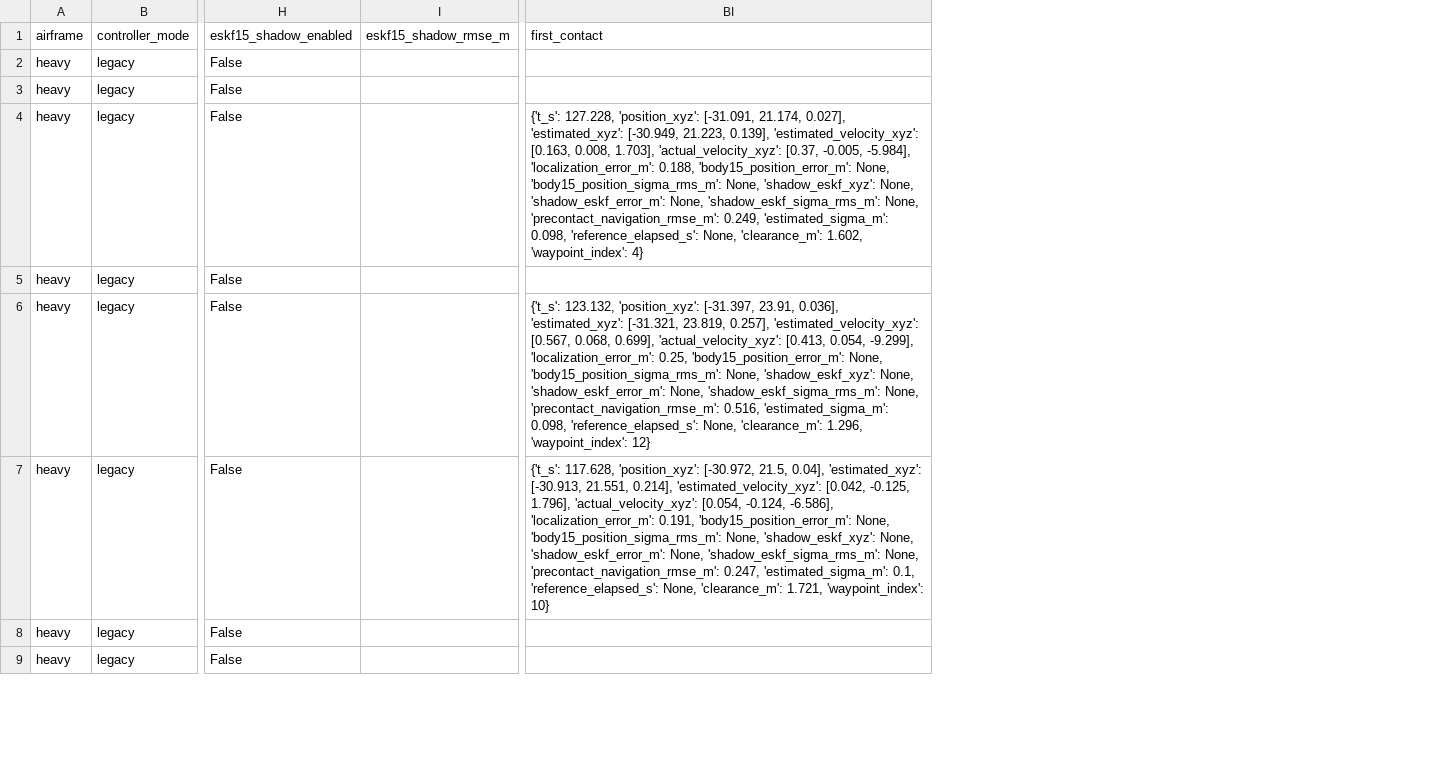
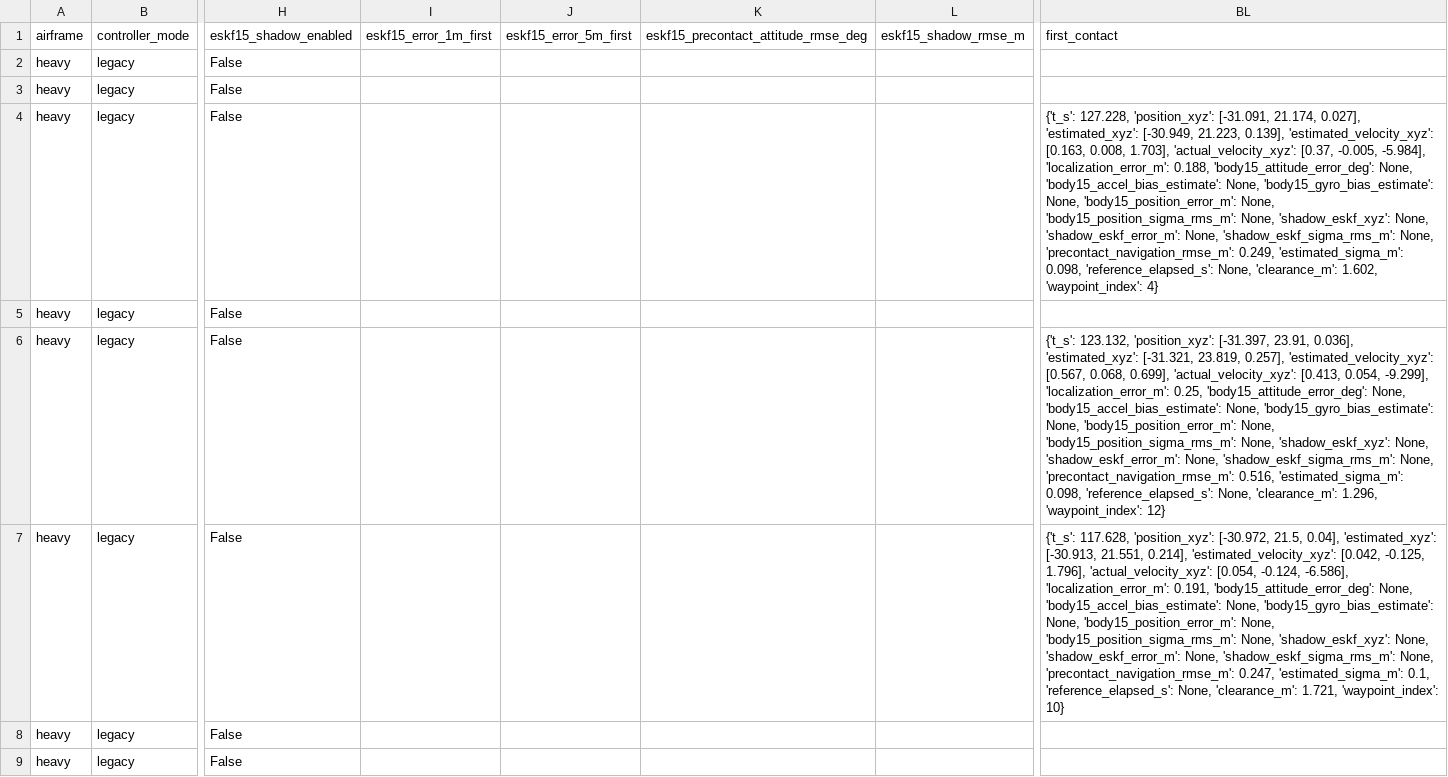
Before and after one commit to lalitkumar790/mars-lora, a CSV file: results/imu3d_replanning_v5/trials.csv, drawn as a sheet; only a part is shown, gaps mark what is left out; addresses are those after the commit; the diff names each change by its address in the sheet, - before the commit and + after, or states it on an @@ line.

```diff
--- a/results/imu3d_replanning_v5/trials.csv
+++ b/results/imu3d_replanning_v5/trials.csv
+column I (eskf15_error_1m_first), empty
+column J (eskf15_error_5m_first), empty
+column K, row 1: eskf15_precontact_attitude_rmse_deg
-BL4 (first_contact): …'localization_error_m': 0.188, 'body15_position_error_m': None,…
+BL4 (first_contact): …'localization_error_m': 0.188, 'body15_attitude_error_deg': None, 'body15_accel_bias_estimate': None, 'body15_gyro_bias_estimate': None, 'body15_position_error_m': None,…
-BL6 (first_contact): …'localization_error_m': 0.25, 'body15_position_error_m': None,…
+BL6 (first_contact): …'localization_error_m': 0.25, 'body15_attitude_error_deg': None, 'body15_accel_bias_estimate': None, 'body15_gyro_bias_estimate': None, 'body15_position_error_m': None,…
-BL7 (first_contact): …'localization_error_m': 0.191, 'body15_position_error_m': None,…
+BL7 (first_contact): …'localization_error_m': 0.191, 'body15_attitude_error_deg': None, 'body15_accel_bias_estimate': None, 'body15_gyro_bias_estimate': None, 'body15_position_error_m': None,…
```
